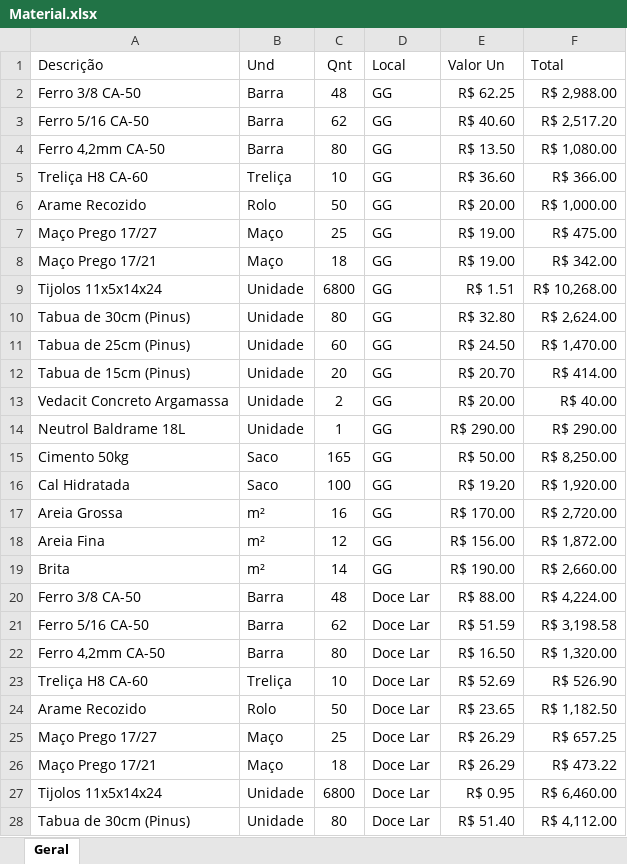
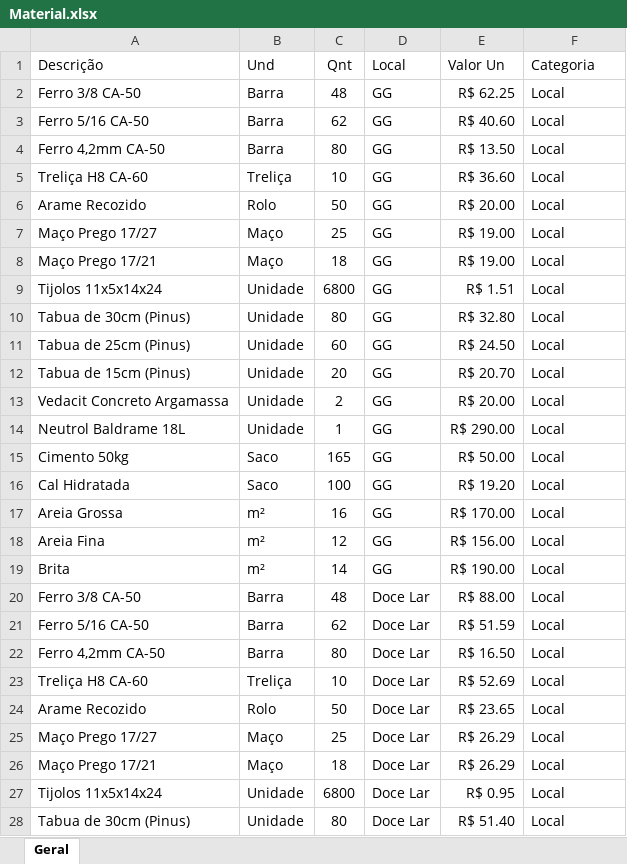
Before and after one commit to denisms7/orcamentos, an Excel workbook: data/Material.xlsx, sheet Geral, drawn as a sheet; only a part is shown; values as stored, in another font and other column widths than the file's, no borders; table styles not drawn; the diff covers the shown part only; the diff names each change by its address in the sheet, - before the commit and + after, or states it on an @@ line.

```diff
--- a/data/Material.xlsx (sheet Geral)
+++ b/data/Material.xlsx (sheet Geral)
-F1: Total
+F1: Categoria
-F2 (Categoria): R$ 2,988.00
+F2 (Categoria): Local
-F3 (Categoria): R$ 2,517.20
+F3 (Categoria): Local
-F4 (Categoria): R$ 1,080.00
+F4 (Categoria): Local
-F5 (Categoria): R$ 366.00
+F5 (Categoria): Local
-F6 (Categoria): R$ 1,000.00
+F6 (Categoria): Local
-F7 (Categoria): R$ 475.00
+F7 (Categoria): Local
-F8 (Categoria): R$ 342.00
+F8 (Categoria): Local
-F9 (Categoria): R$ 10,268.00
+F9 (Categoria): Local
-F10 (Categoria): R$ 2,624.00
+F10 (Categoria): Local
-F11 (Categoria): R$ 1,470.00
+F11 (Categoria): Local
-F12 (Categoria): R$ 414.00
+F12 (Categoria): Local
-F13 (Categoria): R$ 40.00
+F13 (Categoria): Local
-F14 (Categoria): R$ 290.00
+F14 (Categoria): Local
-F15 (Categoria): R$ 8,250.00
+F15 (Categoria): Local
-F16 (Categoria): R$ 1,920.00
+F16 (Categoria): Local
-F17 (Categoria): R$ 2,720.00
+F17 (Categoria): Local
-F18 (Categoria): R$ 1,872.00
+F18 (Categoria): Local
-F19 (Categoria): R$ 2,660.00
+F19 (Categoria): Local
-F20 (Categoria): R$ 4,224.00
+F20 (Categoria): Local
-F21 (Categoria): R$ 3,198.58
+F21 (Categoria): Local
-F22 (Categoria): R$ 1,320.00
+F22 (Categoria): Local
-F23 (Categoria): R$ 526.90
+F23 (Categoria): Local
-F24 (Categoria): R$ 1,182.50
+F24 (Categoria): Local
-F25 (Categoria): R$ 657.25
+F25 (Categoria): Local
-F26 (Categoria): R$ 473.22
+F26 (Categoria): Local
-F27 (Categoria): R$ 6,460.00
+F27 (Categoria): Local
-F28 (Categoria): R$ 4,112.00
+F28 (Categoria): Local
```
Also changed, not shown: other rows of this sheet, 1 other file.
